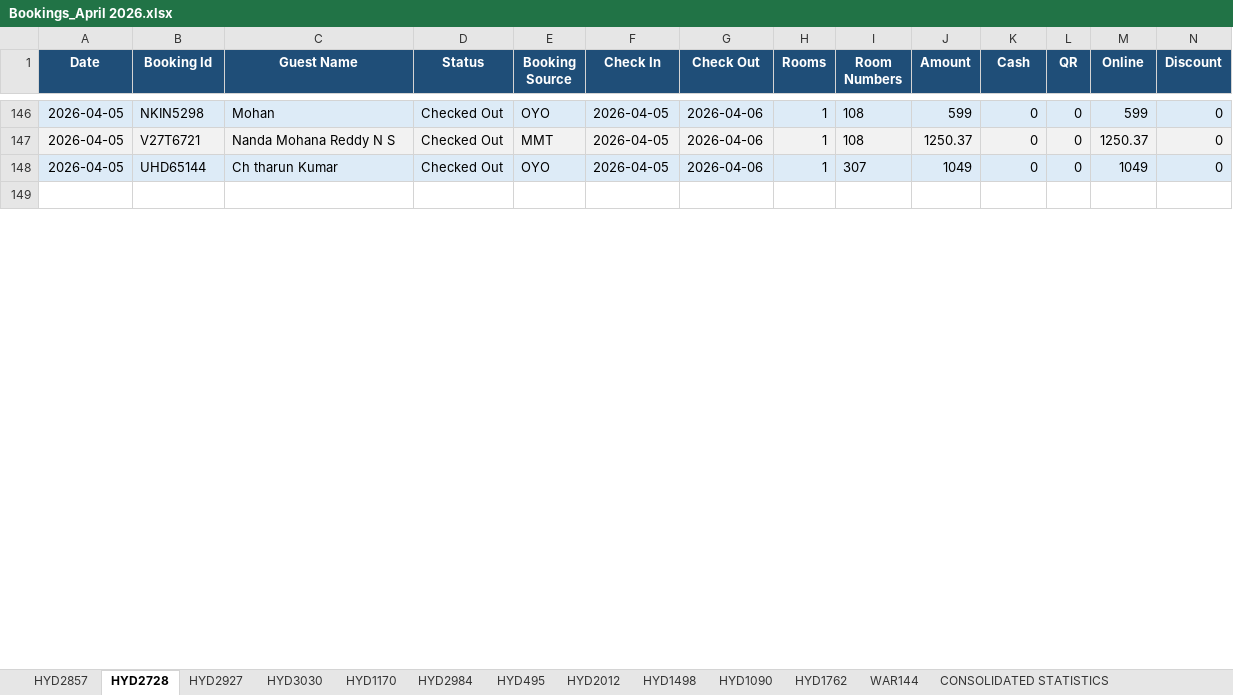
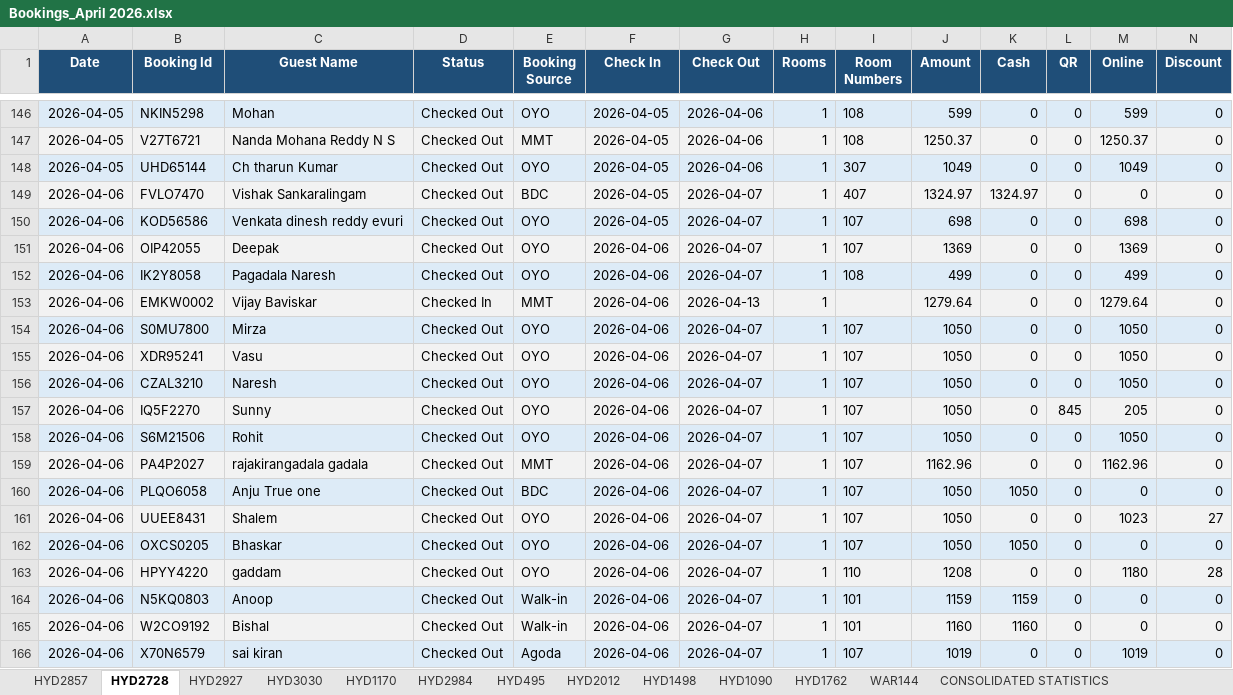
Before and after one commit to propertiesgrouphyd-manager/reports, an Excel workbook: Bookings_April 2026.xlsx, sheet HYD2728, drawn as a sheet; only a part is shown, gaps mark what is left out; the shorter side is filled out with more unchanged rows; values as stored, in another font and other column widths than the file's, no borders; rows hold the shown columns only; the diff covers the shown part only; the diff names each change by its address in the sheet, - before the commit and + after, or states it on an @@ line.

```diff
--- a/Bookings_April 2026.xlsx (sheet HYD2728)
+++ b/Bookings_April 2026.xlsx (sheet HYD2728)
+row 149: 2026-04-06 | FVLO7470 | Vishak Sankaralingam | Checked Out | BDC | 2026-04-05 | 2026-04-07 | 1 | 407 | 1324.97 | 1324.97 | 0 | 0 | 0
+row 150: 2026-04-06 | KOD56586 | Venkata dinesh reddy evuri | Checked Out | OYO | 2026-04-05 | 2026-04-07 | 1 | 107 | 698 | 0 | 0 | 698 | 0
+row 151: 2026-04-06 | OIP42055 | Deepak | Checked Out | OYO | 2026-04-06 | 2026-04-07 | 1 | 107 | 1369 | 0 | 0 | 1369 | 0
+row 152: 2026-04-06 | IK2Y8058 | Pagadala Naresh | Checked Out | OYO | 2026-04-06 | 2026-04-07 | 1 | 108 | 499 | 0 | 0 | 499 | 0
+row 153: 2026-04-06 | EMKW0002 | Vijay Baviskar | Checked In | MMT | 2026-04-06 | 2026-04-13 | 1 |  | 1279.64 | 0 | 0 | 1279.64 | 0
+row 154: 2026-04-06 | S0MU7800 | Mirza | Checked Out | OYO | 2026-04-06 | 2026-04-07 | 1 | 107 | 1050 | 0 | 0 | 1050 | 0
+row 155: 2026-04-06 | XDR95241 | Vasu | Checked Out | OYO | 2026-04-06 | 2026-04-07 | 1 | 107 | 1050 | 0 | 0 | 1050 | 0
+row 156: 2026-04-06 | CZAL3210 | Naresh | Checked Out | OYO | 2026-04-06 | 2026-04-07 | 1 | 107 | 1050 | 0 | 0 | 1050 | 0
+row 157: 2026-04-06 | IQ5F2270 | Sunny | Checked Out | OYO | 2026-04-06 | 2026-04-07 | 1 | 107 | 1050 | 0 | 845 | 205 | 0
+row 158: 2026-04-06 | S6M21506 | Rohit | Checked Out | OYO | 2026-04-06 | 2026-04-07 | 1 | 107 | 1050 | 0 | 0 | 1050 | 0
+row 159: 2026-04-06 | PA4P2027 | rajakirangadala gadala | Checked Out | MMT | 2026-04-06 | 2026-04-07 | 1 | 107 | 1162.96 | 0 | 0 | 1162.96 | 0
+row 160: 2026-04-06 | PLQO6058 | Anju True one | Checked Out | BDC | 2026-04-06 | 2026-04-07 | 1 | 107 | 1050 | 1050 | 0 | 0 | 0
+row 161: 2026-04-06 | UUEE8431 | Shalem | Checked Out | OYO | 2026-04-06 | 2026-04-07 | 1 | 107 | 1050 | 0 | 0 | 1023 | 27
+row 162: 2026-04-06 | OXCS0205 | Bhaskar | Checked Out | OYO | 2026-04-06 | 2026-04-07 | 1 | 107 | 1050 | 1050 | 0 | 0 | 0
+row 163: 2026-04-06 | HPYY4220 | gaddam | Checked Out | OYO | 2026-04-06 | 2026-04-07 | 1 | 110 | 1208 | 0 | 0 | 1180 | 28
+row 164: 2026-04-06 | N5KQ0803 | Anoop | Checked Out | Walk-in | 2026-04-06 | 2026-04-07 | 1 | 101 | 1159 | 1159 | 0 | 0 | 0
+row 165: 2026-04-06 | W2CO9192 | Bishal | Checked Out | Walk-in | 2026-04-06 | 2026-04-07 | 1 | 101 | 1160 | 1160 | 0 | 0 | 0
+row 166: 2026-04-06 | X70N6579 | sai kiran | Checked Out | Agoda | 2026-04-06 | 2026-04-07 | 1 | 107 | 1019 | 0 | 0 | 1019 | 0
```
Also changed, not shown: 14 added rows, 3 removed rows, 36 edited cells and cell formats elsewhere in this sheet, sheet HYD1170, sheet HYD2984, sheet HYD1762, sheet HYD495, sheet CONSOLIDATED STATISTICS, sheet HYD1090, 6 more sheets.
